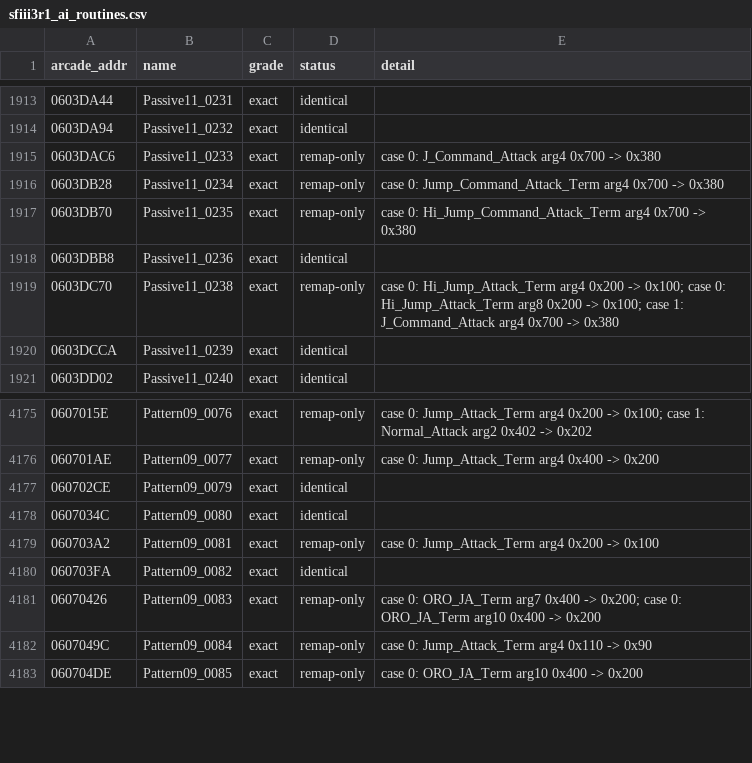
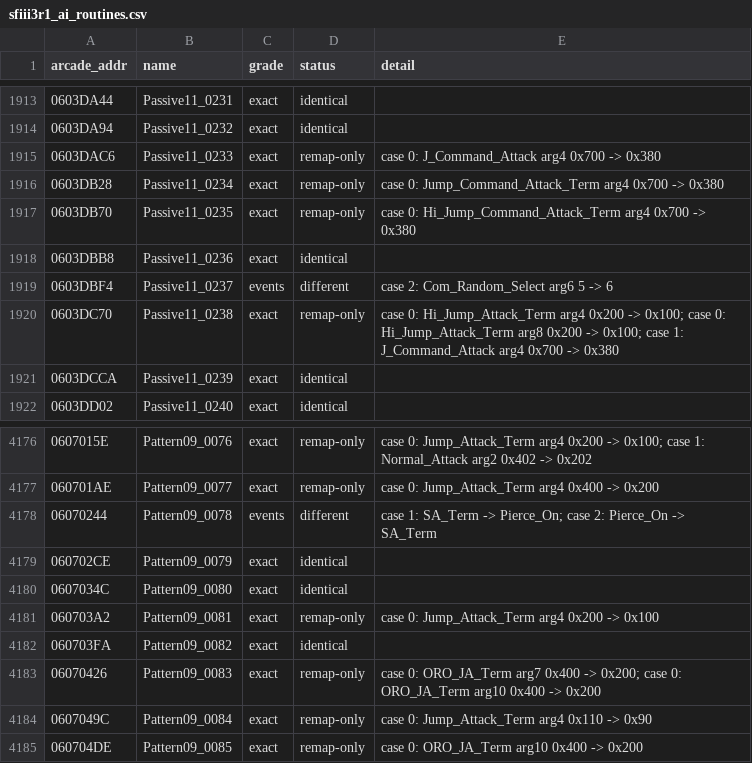
Before and after one commit to pearmannick-prog/sfiii3-cps3-decomp, a CSV file: symbols/sfiii3r1_ai_routines.csv, drawn as a sheet; only a part is shown, gaps mark what is left out.

```diff
--- a/symbols/sfiii3r1_ai_routines.csv
+++ b/symbols/sfiii3r1_ai_routines.csv
@@ -1918,2 +1918,3 @@ arcade_addr,name,grade,status,detail
 0603DBB8,Passive11_0236,exact,identical,
+0603DBF4,Passive11_0237,events,different,case 2: Com_Random_Select arg6 5 -> 6
 0603DC70,Passive11_0238,exact,remap-only,case 0: Hi_Jump_Attack_Term arg4 0x200 -> 0x100; case 0: Hi_Jump_Attack_Term arg8 0x200 -> 0x100; case 1: J_Command_Attack arg4 0x700 -> 0x380
@@ -4176,2 +4177,3 @@ arcade_addr,name,grade,status,detail
 060701AE,Pattern09_0077,exact,remap-only,case 0: Jump_Attack_Term arg4 0x400 -> 0x200
+06070244,Pattern09_0078,events,different,case 1: SA_Term -> Pierce_On; case 2: Pierce_On -> SA_Term
 060702CE,Pattern09_0079,exact,identical,
```
Also changed, not shown: symbols/sfiii3r1.csv, symbols/sfiii3r1_data.csv, 14 other files.
